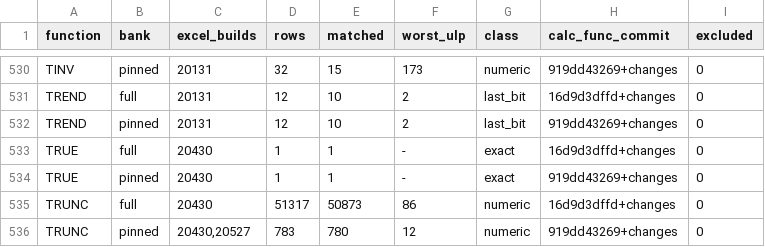
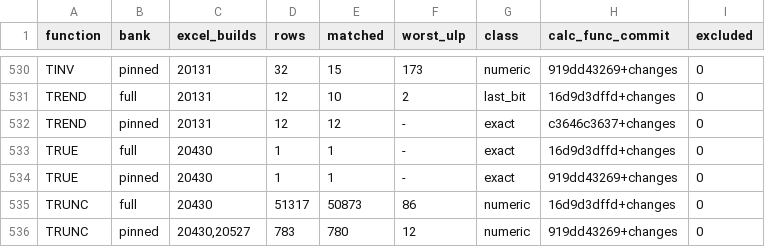
Before and after one commit to DnaCalc/DnaCalc, a TSV file: crates/calc-func/witness-status.tsv, drawn as a sheet; only a part is shown, gaps mark what is left out.

```diff
--- a/crates/calc-func/witness-status.tsv
+++ b/crates/calc-func/witness-status.tsv
@@ -531,3 +531,3 @@ TINV	pinned	20131	32	15	173	numeric	919dd43269+changes	0
 TREND	full	20131	12	10	2	last_bit	16d9d3dffd+changes	0
-TREND	pinned	20131	12	10	2	last_bit	919dd43269+changes	0
+TREND	pinned	20131	12	12	-	exact	c3646c3637+changes	0
 TRUE	full	20430	1	1	-	exact	16d9d3dffd+changes	0
```
Also changed, not shown: 3 other files.
